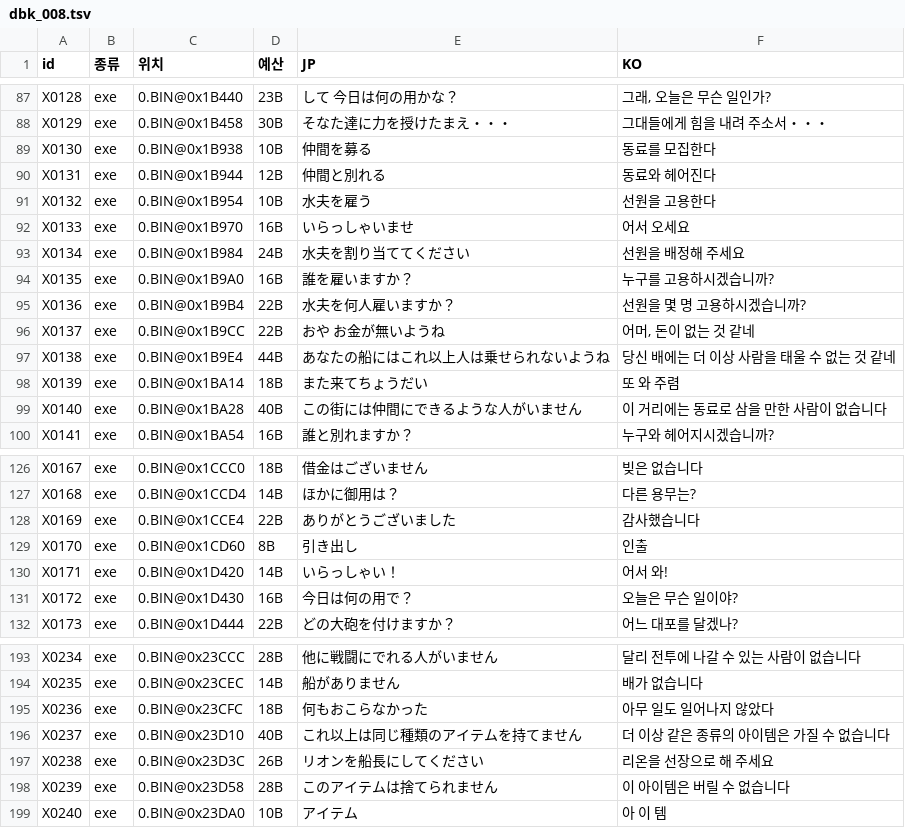
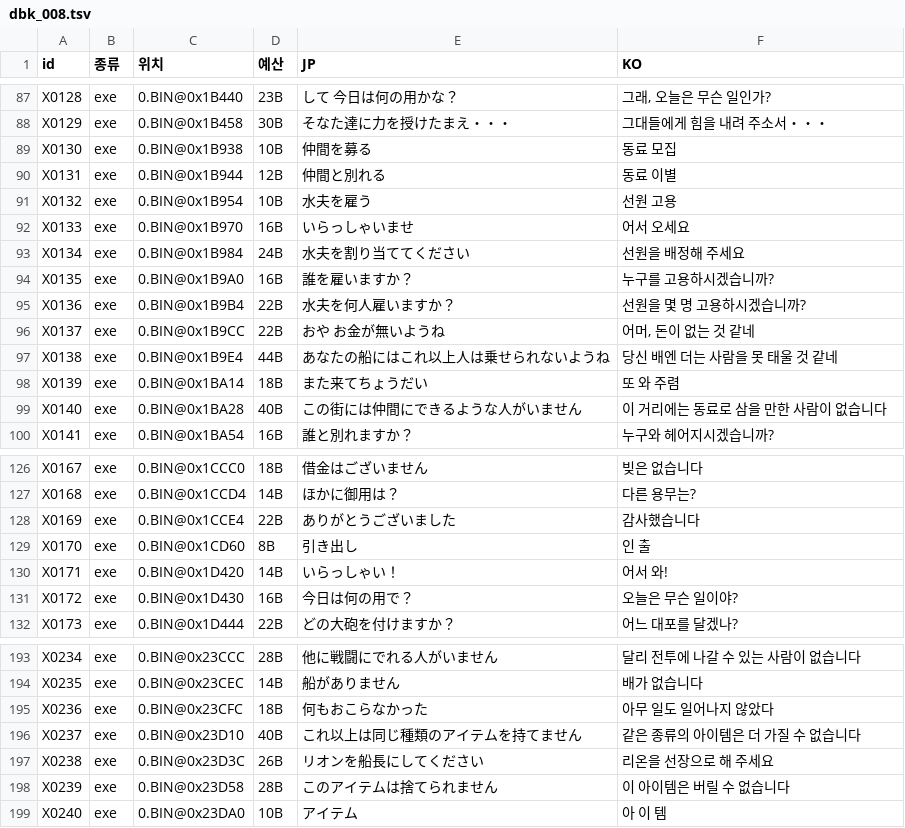
Before and after one commit to hospi0/daibouken-kr-patch, a TSV file: work/text/kr/dbk_008.tsv, drawn as a sheet; only a part is shown, gaps mark what is left out; the diff names each change by its address in the sheet, - before the commit and + after, or states it on an @@ line.

```diff
--- a/work/text/kr/dbk_008.tsv
+++ b/work/text/kr/dbk_008.tsv
-F89 (KO): 동료를 모집한다
+F89 (KO): 동료 모집
-F90 (KO): 동료와 헤어진다
+F90 (KO): 동료 이별
-F91 (KO): 선원을 고용한다
+F91 (KO): 선원 고용
-F97 (KO): 당신 배에는 더 이상 사람을 태울 수 없는 것 같네
+F97 (KO): 당신 배엔 더는 사람을 못 태울 것 같네
-F129 (KO): 인출
+F129 (KO): 인 출
-F196 (KO): 더 이상 같은 종류의 아이템은 가질 수 없습니다
+F196 (KO): 같은 종류의 아이템은 더 가질 수 없습니다
```
Also changed, not shown: work/text/extra_exe.tsv, work/text/kr/dbk_005.tsv, 3 other files.
